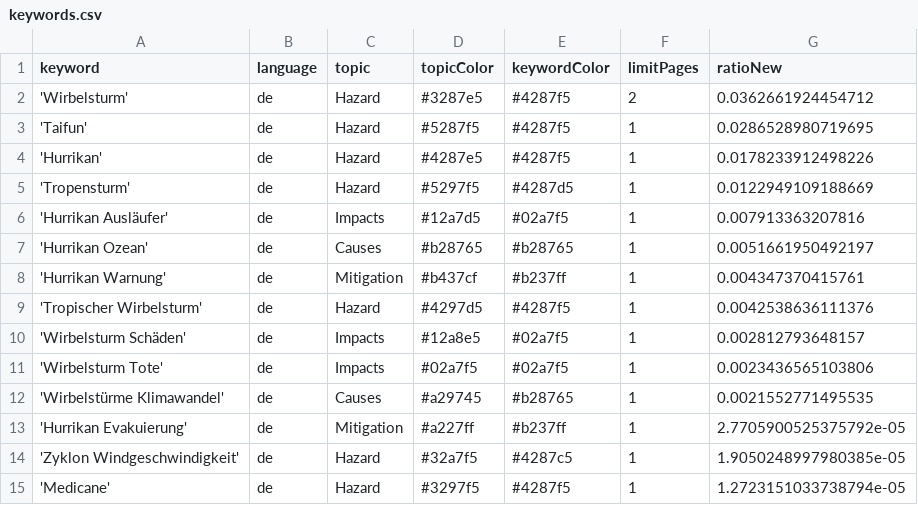
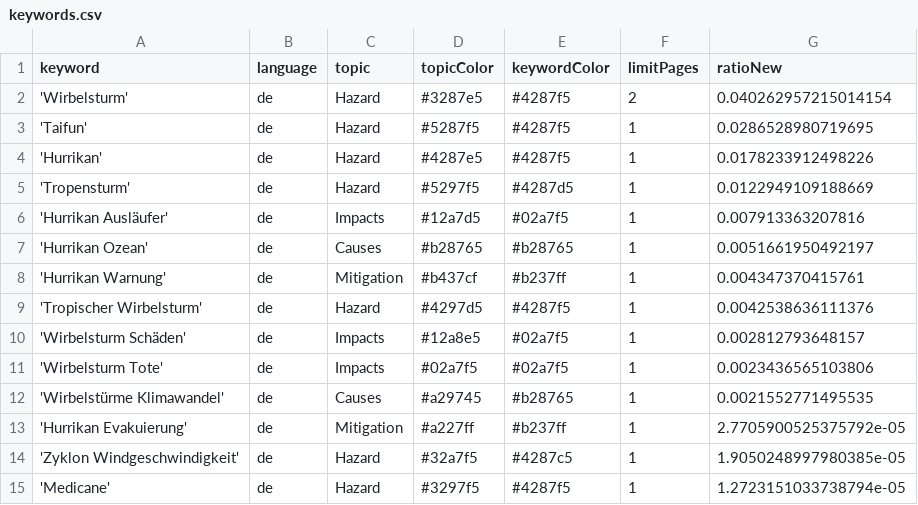
Before and after one commit to liese97-news/HurricaneIsComing, a CSV file: keywords.csv, drawn as a sheet.

Commit message:
Commit from GitHub Actions (harvest:0.0)

```diff
--- a/keywords.csv
+++ b/keywords.csv
@@ -1,3 +1,3 @@
 keyword,language,topic,topicColor,keywordColor,limitPages,ratioNew
-'Wirbelsturm',de,Hazard,#3287e5,#4287f5,2,0.0362661924454712
+'Wirbelsturm',de,Hazard,#3287e5,#4287f5,2,0.040262957215014154
 'Taifun',de,Hazard,#5287f5,#4287f5,1,0.0286528980719695
```
